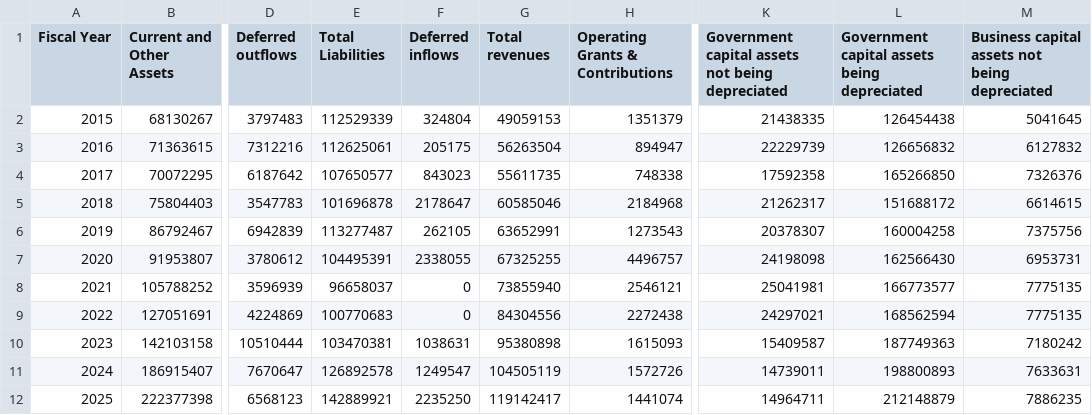
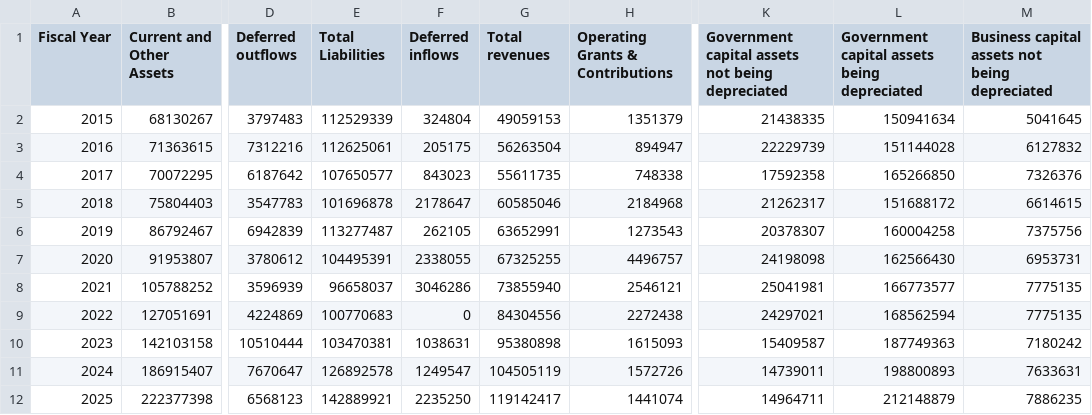
Before and after one commit to CurtisGreen/city-budget, a CSV file: data/acfr/lancaster.csv, drawn as a sheet; only a part is shown, gaps mark what is left out; the diff names each change by its address in the sheet, - before the commit and + after, or states it on an @@ line.

Commit message:
Fix data issues, add sales tax usage, and add notes explaning jumps

```diff
--- a/data/acfr/lancaster.csv
+++ b/data/acfr/lancaster.csv
-L2: 126454438
+L2: 150941634
-L3: 126656832
+L3: 151144028
-F8 (Deferred inflows): 0
+F8 (Deferred inflows): 3046286
```
Also changed, not shown: data/acfr/addison.csv, data/acfr/bedford.csv, 16 other files.
